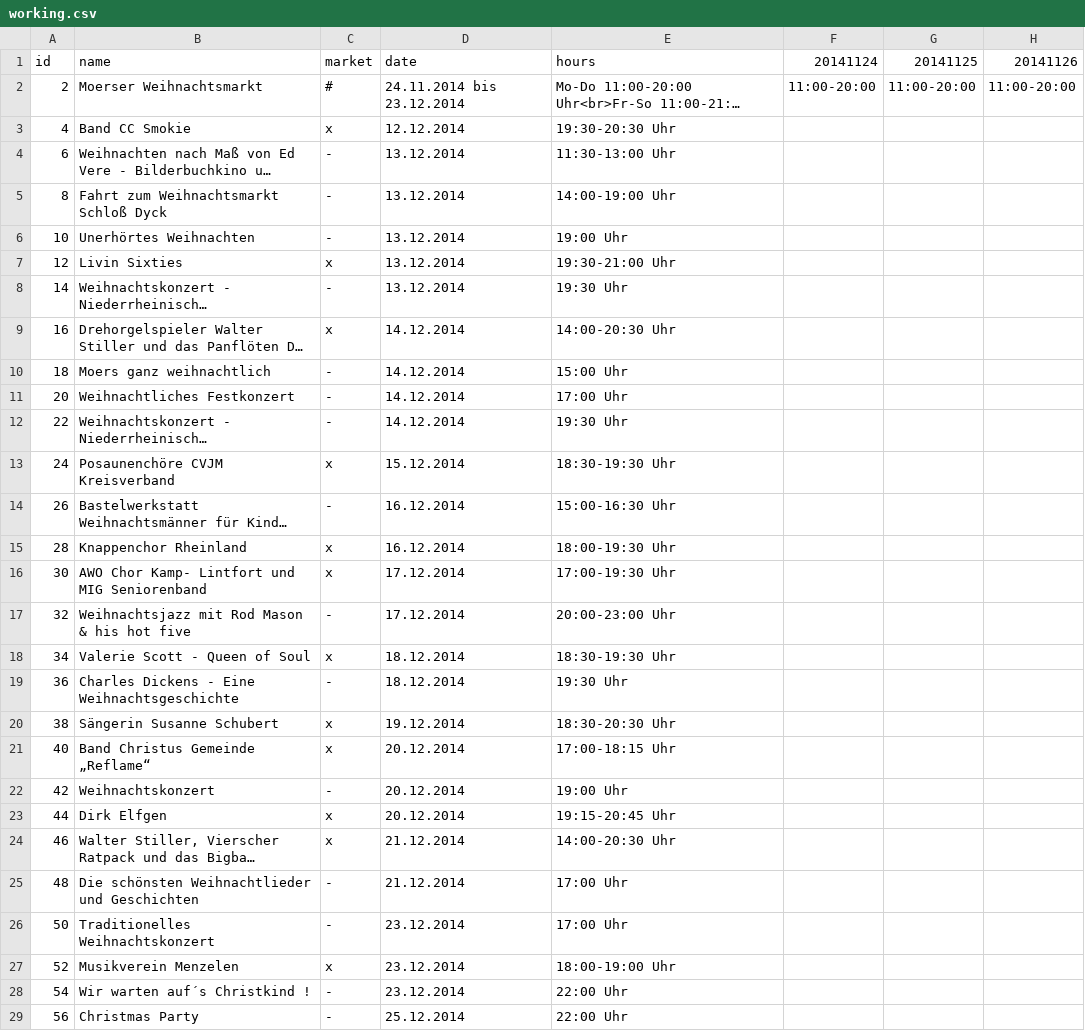
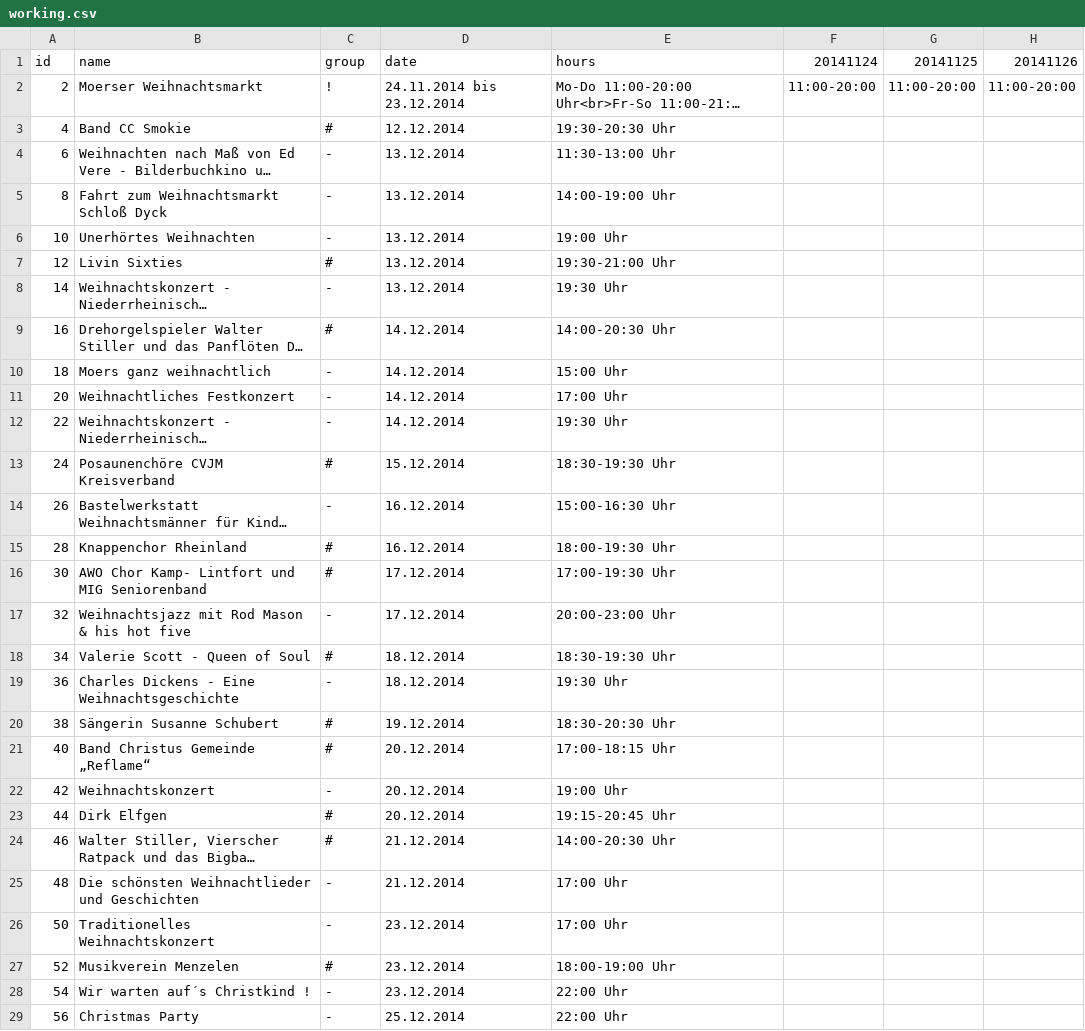
Before and after one commit to tursics/xmas-markets-moers, a CSV file: data/working.csv, drawn as a sheet; only a part is shown; long unchanged cells end in …; the diff names each change by its address in the sheet, - before the commit and + after, or states it on an @@ line.

Commit message:
bugfixes in sort algorithm
sort the market events on top. Bugfix in events with no ending time

```diff
--- a/data/working.csv
+++ b/data/working.csv
-C1: market
+C1: group
-C2: #
+C2: !
-C3: x
+C3: #
-C7: x
+C7: #
-C9: x
+C9: #
-C13: x
+C13: #
-C15:C16: x
+C15:C16: #
-C18: x
+C18: #
-C20:C21: x
+C20:C21: #
-C23:C24: x
+C23:C24: #
-C27: x
+C27: #
```
Also changed, not shown: 2 other files.
